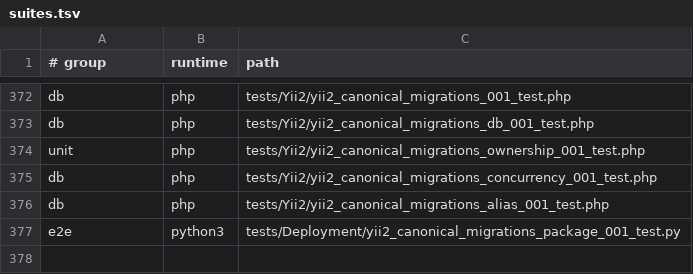
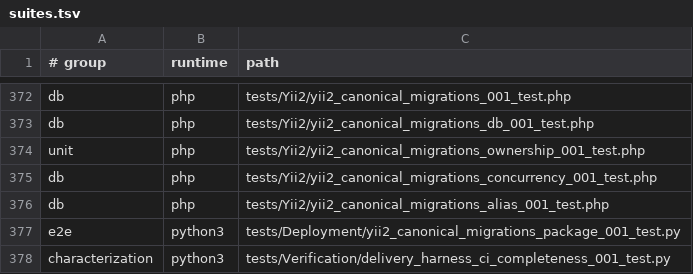
Before and after one commit to Antropophag/fmonitor-2, a TSV file: tools/verification/suites.tsv, drawn as a sheet; only a part is shown, gaps mark what is left out.

```diff
--- a/tools/verification/suites.tsv
+++ b/tools/verification/suites.tsv
@@ -377 +377,2 @@ db	php	tests/Yii2/yii2_canonical_migrations_alias_001_test.php
 e2e	python3	tests/Deployment/yii2_canonical_migrations_package_001_test.py
+characterization	python3	tests/Verification/delivery_harness_ci_completeness_001_test.py
```
Also changed, not shown: 6 other files.
